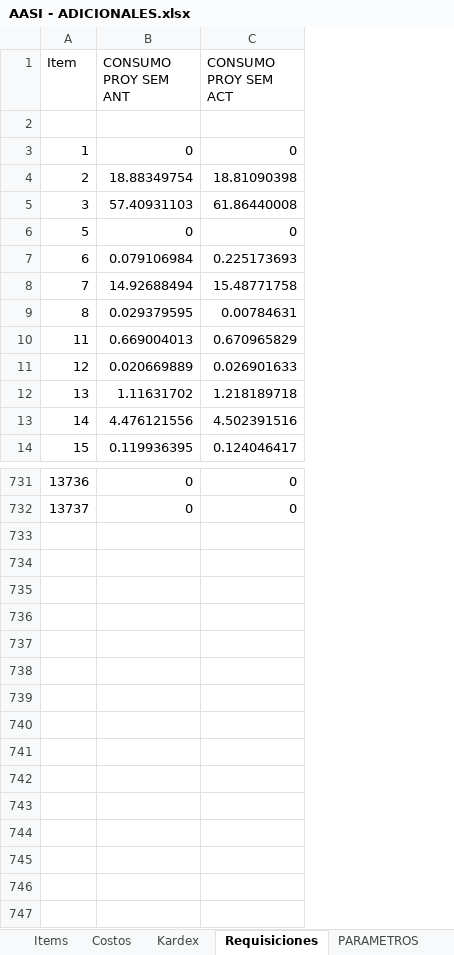
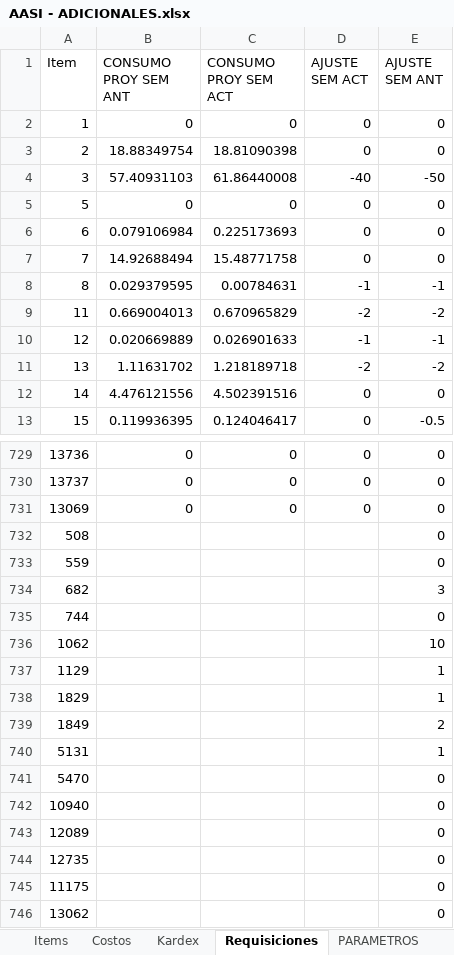
Before and after one commit to AlvaroCornejo/EBC_PEDIDOS_ADICIONALES, an Excel workbook: data/AASI - ADICIONALES.xlsx, sheet Requisiciones, drawn as a sheet; only a part is shown, gaps mark what is left out; values as stored, in another font and other column widths than the file's, no borders; table styles not drawn; removed rows and columns are numbered as before the commit, all else as after; the diff names each change by its address in the sheet, - before the commit and + after, or states it on an @@ line.

```diff
--- a/data/AASI - ADICIONALES.xlsx (sheet Requisiciones)
+++ b/data/AASI - ADICIONALES.xlsx (sheet Requisiciones)
+column D (AJUSTE SEM ACT), rows 2-13: 0 | 0 | -40 | 0 | 0 | 0 | -1 | -2 | -1 | -2 | 0 | 0; rows 729-730: 0 | 0
+column E (AJUSTE SEM ANT), rows 2-13: 0 | 0 | -50 | 0 | 0 | 0 | -1 | -2 | -1 | -2 | 0 | -0.5; rows 729-730: 0 | 0
-row 2: (empty)
@@ row 675 moved to row 731: 13069 @@
+row 732: 508 |  |  |  | 0
+row 733: 559 |  |  |  | 0
+row 734: 682 |  |  |  | 3
+row 735: 744 |  |  |  | 0
+row 736: 1062 |  |  |  | 10
+row 737: 1129 |  |  |  | 1
+row 738: 1829 |  |  |  | 1
+row 739: 1849 |  |  |  | 2
+row 740: 5131 |  |  |  | 1
+row 741: 5470 |  |  |  | 0
+row 742: 10940 |  |  |  | 0
+row 743: 12089 |  |  |  | 0
+row 744: 12735 |  |  |  | 0
+row 745: 11175 |  |  |  | 0
+row 746: 13062 |  |  |  | 0
```
Also changed, not shown: sheet PARAMETROS, data/CDL28 - ADICIONALES.xlsx, data/CDLAO - ADICIONALES.xlsx.
